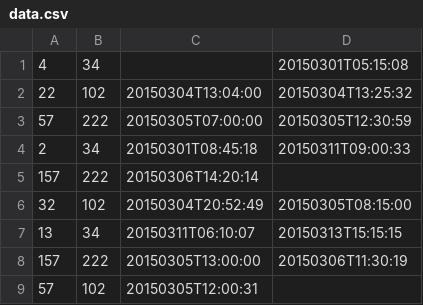
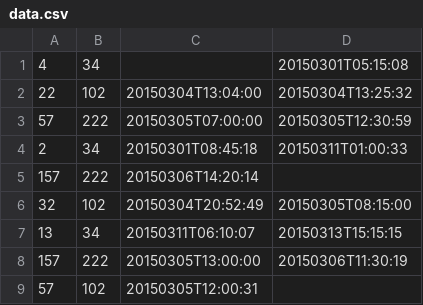
Before and after one commit to tadesanya/bike_hire, a CSV file: data.csv, drawn as a sheet.

```diff
--- a/data.csv
+++ b/data.csv
@@ -3,3 +3,3 @@
 57,222,20150305T07:00:00,20150305T12:30:59
-2,34,20150301T08:45:18,20150311T09:00:33
+2,34,20150301T08:45:18,20150311T01:00:33
 157,222,20150306T14:20:14,
```
Also changed, not shown: 1 other file.
